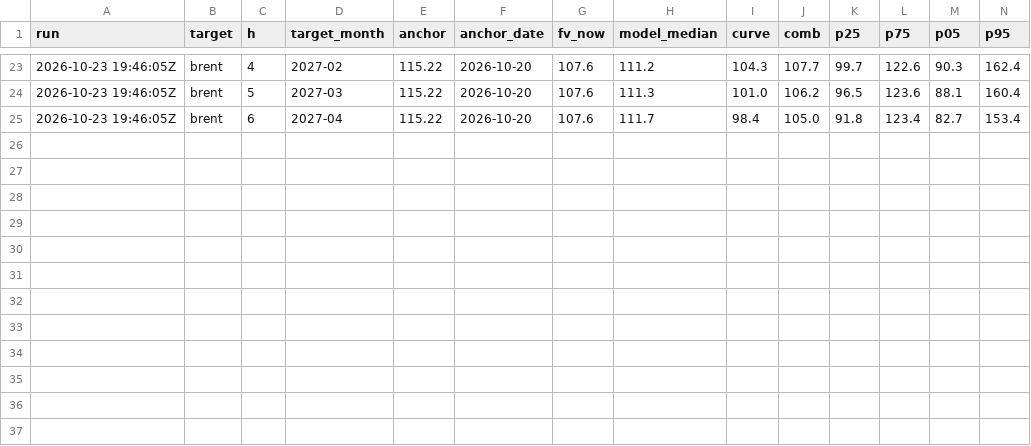
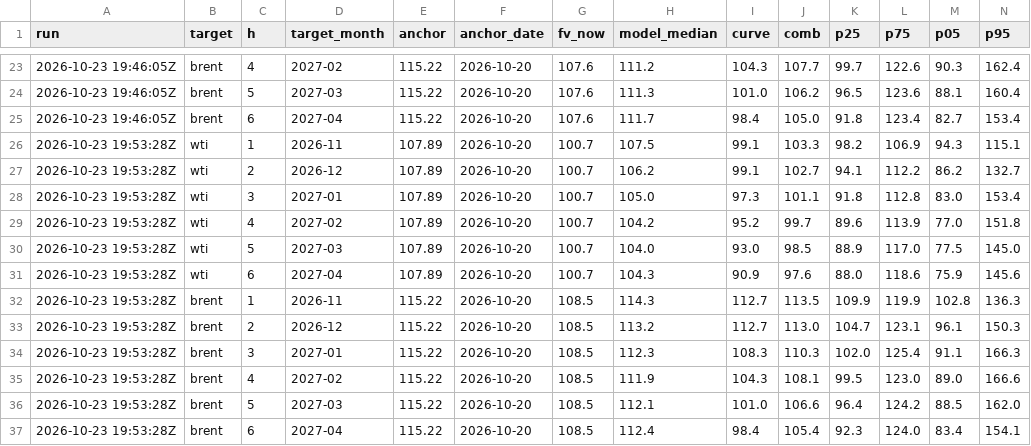
Before and after one commit to matiasputkonen/oljymalli, a CSV file: data/forecast_log.csv, drawn as a sheet; only a part is shown, gaps mark what is left out; rows hold the shown columns only; the diff names each change by its address in the sheet, - before the commit and + after, or states it on an @@ line.

```diff
--- a/data/forecast_log.csv
+++ b/data/forecast_log.csv
+row 26: 2026-10-23 19:53:28Z | wti | 1 | 2026-11 | 107.89 | 2026-10-20 | 100.7 | 107.5 | 99.1 | 103.3 | 98.2 | 106.9 | 94.3 | 115.1
+row 27: 2026-10-23 19:53:28Z | wti | 2 | 2026-12 | 107.89 | 2026-10-20 | 100.7 | 106.2 | 99.1 | 102.7 | 94.1 | 112.2 | 86.2 | 132.7
+row 28: 2026-10-23 19:53:28Z | wti | 3 | 2027-01 | 107.89 | 2026-10-20 | 100.7 | 105.0 | 97.3 | 101.1 | 91.8 | 112.8 | 83.0 | 153.4
+row 29: 2026-10-23 19:53:28Z | wti | 4 | 2027-02 | 107.89 | 2026-10-20 | 100.7 | 104.2 | 95.2 | 99.7 | 89.6 | 113.9 | 77.0 | 151.8
+row 30: 2026-10-23 19:53:28Z | wti | 5 | 2027-03 | 107.89 | 2026-10-20 | 100.7 | 104.0 | 93.0 | 98.5 | 88.9 | 117.0 | 77.5 | 145.0
+row 31: 2026-10-23 19:53:28Z | wti | 6 | 2027-04 | 107.89 | 2026-10-20 | 100.7 | 104.3 | 90.9 | 97.6 | 88.0 | 118.6 | 75.9 | 145.6
+row 32: 2026-10-23 19:53:28Z | brent | 1 | 2026-11 | 115.22 | 2026-10-20 | 108.5 | 114.3 | 112.7 | 113.5 | 109.9 | 119.9 | 102.8 | 136.3
+row 33: 2026-10-23 19:53:28Z | brent | 2 | 2026-12 | 115.22 | 2026-10-20 | 108.5 | 113.2 | 112.7 | 113.0 | 104.7 | 123.1 | 96.1 | 150.3
+row 34: 2026-10-23 19:53:28Z | brent | 3 | 2027-01 | 115.22 | 2026-10-20 | 108.5 | 112.3 | 108.3 | 110.3 | 102.0 | 125.4 | 91.1 | 166.3
+row 35: 2026-10-23 19:53:28Z | brent | 4 | 2027-02 | 115.22 | 2026-10-20 | 108.5 | 111.9 | 104.3 | 108.1 | 99.5 | 123.0 | 89.0 | 166.6
+row 36: 2026-10-23 19:53:28Z | brent | 5 | 2027-03 | 115.22 | 2026-10-20 | 108.5 | 112.1 | 101.0 | 106.6 | 96.4 | 124.2 | 88.5 | 162.0
+row 37: 2026-10-23 19:53:28Z | brent | 6 | 2027-04 | 115.22 | 2026-10-20 | 108.5 | 112.4 | 98.4 | 105.4 | 92.3 | 124.0 | 83.4 | 154.1
```
Also changed, not shown: data/panel_long_2006_2026.csv, data/panel_monthly.csv, 17 other files.
